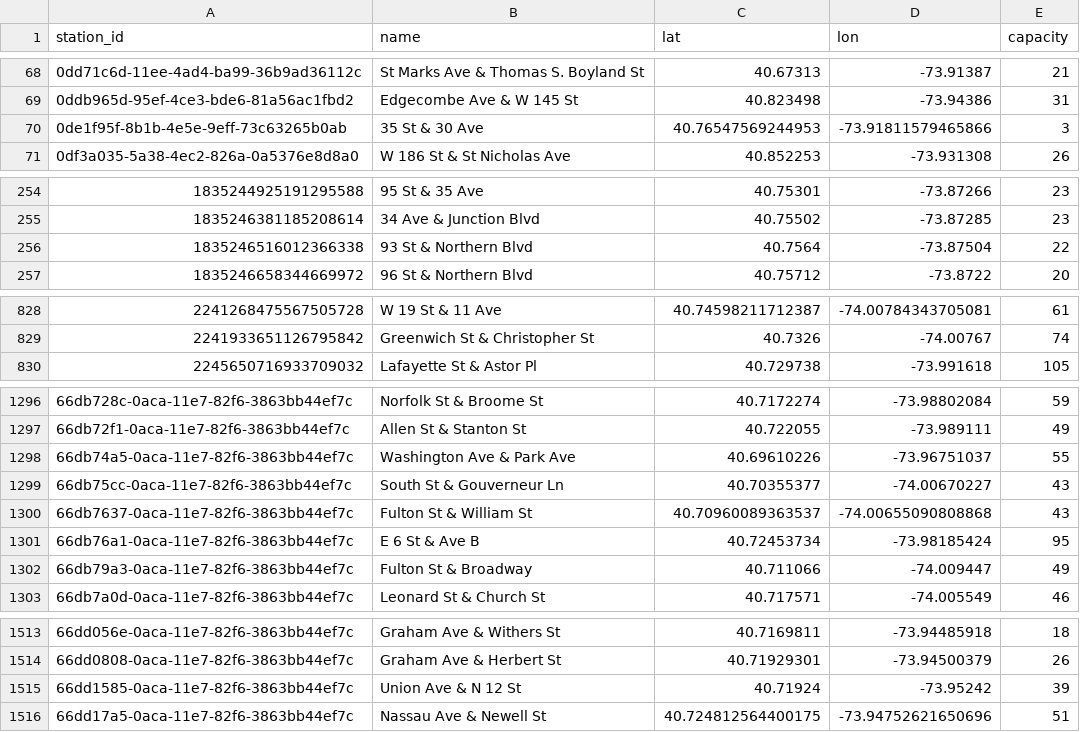
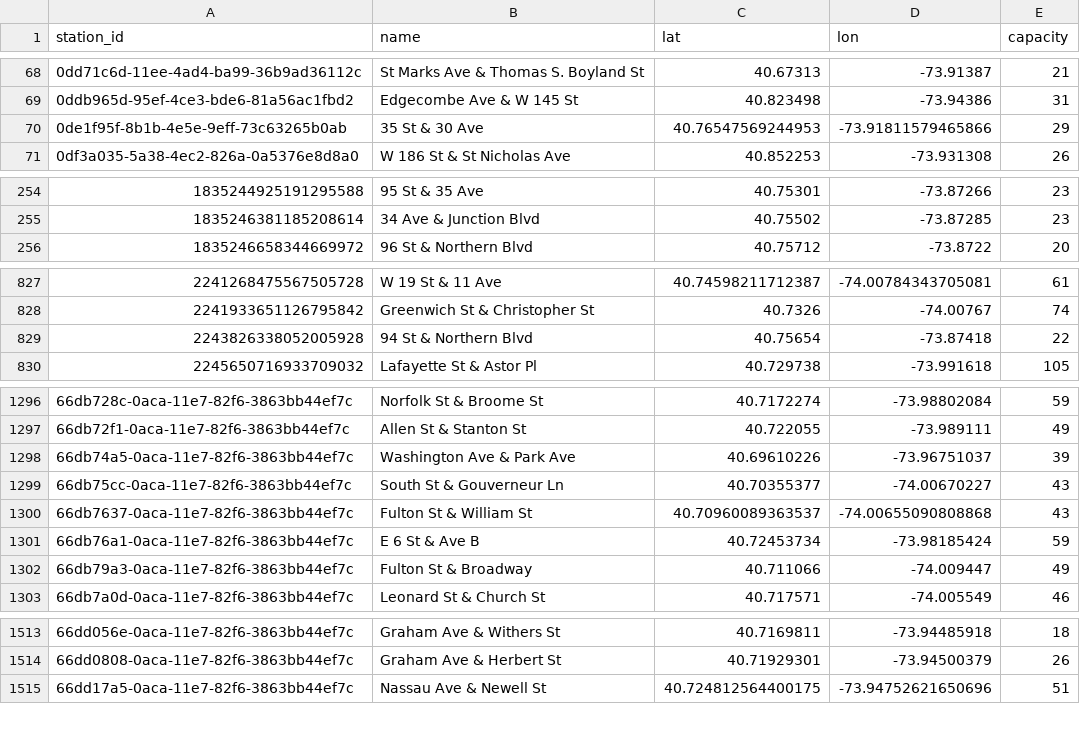
Before and after one commit to 1kbgz/crowdsource-datasets, a CSV file: bikeshare/citibike/stations.csv, drawn as a sheet; only a part is shown, gaps mark what is left out; the diff covers the shown part only.

Commit message:
chore: refresh datasets (2026-08-26)

```diff
--- a/bikeshare/citibike/stations.csv
+++ b/bikeshare/citibike/stations.csv
@@ -69,3 +69,3 @@ station_id,name,lat,lon,capacity
 0ddb965d-95ef-4ce3-bde6-81a56ac1fbd2,Edgecombe Ave & W 145 St,40.823498,-73.94386,31
-0de1f95f-8b1b-4e5e-9eff-73c63265b0ab,35 St & 30 Ave,40.76547569244953,-73.91811579465866,3
+0de1f95f-8b1b-4e5e-9eff-73c63265b0ab,35 St & 30 Ave,40.76547569244953,-73.91811579465866,29
 0df3a035-5a38-4ec2-826a-0a5376e8d8a0,W 186 St & St Nicholas Ave,40.852253,-73.931308,26
@@ -255,3 +255,2 @@ station_id,name,lat,lon,capacity
 1835246381185208614,34 Ave & Junction Blvd,40.75502,-73.87285,23
-1835246516012366338,93 St & Northern Blvd,40.7564,-73.87504,22
 1835246658344669972,96 St & Northern Blvd,40.75712,-73.8722,20
@@ -829,2 +828,3 @@ station_id,name,lat,lon,capacity
 2241933651126795842,Greenwich St & Christopher St,40.7326,-74.00767,74
+2243826338052005928,94 St & Northern Blvd,40.75654,-73.87418,22
 2245650716933709032,Lafayette St & Astor Pl,40.729738,-73.991618,105
@@ -1297,6 +1297,6 @@ station_id,name,lat,lon,capacity
 66db72f1-0aca-11e7-82f6-3863bb44ef7c,Allen St & Stanton St,40.722055,-73.989111,49
-66db74a5-0aca-11e7-82f6-3863bb44ef7c,Washington Ave & Park Ave,40.69610226,-73.96751037,55
+66db74a5-0aca-11e7-82f6-3863bb44ef7c,Washington Ave & Park Ave,40.69610226,-73.96751037,39
 66db75cc-0aca-11e7-82f6-3863bb44ef7c,South St & Gouverneur Ln,40.70355377,-74.00670227,43
 66db7637-0aca-11e7-82f6-3863bb44ef7c,Fulton St & William St,40.70960089363537,-74.00655090808868,43
-66db76a1-0aca-11e7-82f6-3863bb44ef7c,E 6 St & Ave B,40.72453734,-73.98185424,95
+66db76a1-0aca-11e7-82f6-3863bb44ef7c,E 6 St & Ave B,40.72453734,-73.98185424,59
 66db79a3-0aca-11e7-82f6-3863bb44ef7c,Fulton St & Broadway,40.711066,-74.009447,49
@@ -1514,3 +1514,2 @@ station_id,name,lat,lon,capacity
 66dd0808-0aca-11e7-82f6-3863bb44ef7c,Graham Ave & Herbert St,40.71929301,-73.94500379,26
-66dd1585-0aca-11e7-82f6-3863bb44ef7c,Union Ave & N 12 St,40.71924,-73.95242,39
 66dd17a5-0aca-11e7-82f6-3863bb44ef7c,Nassau Ave & Newell St,40.724812564400175,-73.94752621650696,51
```
Also changed, not shown: 2 edited cells elsewhere in this file.
